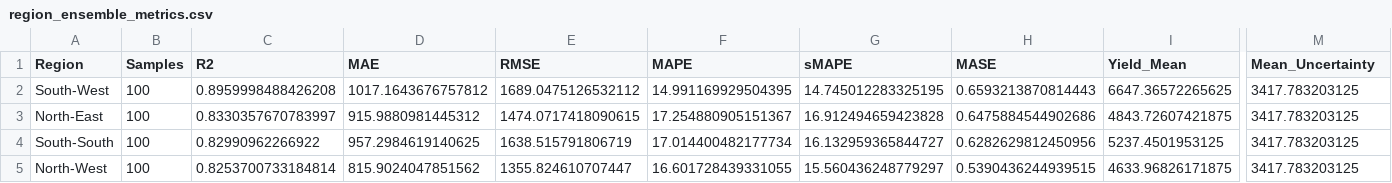
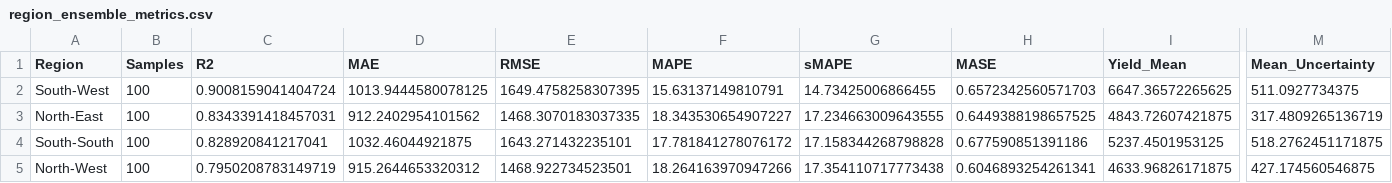
Before and after one commit to David-Ibitokun/Nig-Climate-Soil-With-DL, a CSV file: results/region_ensemble_metrics.csv, drawn as a sheet; only a part is shown, gaps mark what is left out; the diff covers the shown part only; the diff names each change by its address in the sheet, - before the commit and + after, or states it on an @@ line.

```diff
--- a/results/region_ensemble_metrics.csv
+++ b/results/region_ensemble_metrics.csv
-C2 (R2): 0.8959998488426208
+C2 (R2): 0.9008159041404724
-D2 (MAE): 1017.1643676757812
+D2 (MAE): 1013.9444580078125
-E2 (RMSE): 1689.0475126532112
+E2 (RMSE): 1649.4758258307395
-F2 (MAPE): 14.991169929504395
+F2 (MAPE): 15.63137149810791
-G2 (sMAPE): 14.745012283325195
+G2 (sMAPE): 14.73425006866455
-H2 (MASE): 0.6593213870814443
+H2 (MASE): 0.6572342560571703
-M2 (Mean_Uncertainty): 3417.783203125
+M2 (Mean_Uncertainty): 511.0927734375
-C3 (R2): 0.8330357670783997
+C3 (R2): 0.8343391418457031
-D3 (MAE): 915.9880981445312
+D3 (MAE): 912.2402954101562
-E3 (RMSE): 1474.0717418090615
+E3 (RMSE): 1468.3070183037335
-F3 (MAPE): 17.254880905151367
+F3 (MAPE): 18.343530654907227
-G3 (sMAPE): 16.912494659423828
+G3 (sMAPE): 17.234663009643555
-H3 (MASE): 0.6475884544902686
+H3 (MASE): 0.6449388198657525
-M3 (Mean_Uncertainty): 3417.783203125
+M3 (Mean_Uncertainty): 317.4809265136719
-C4 (R2): 0.82990962266922
+C4 (R2): 0.828920841217041
-D4 (MAE): 957.2984619140625
+D4 (MAE): 1032.46044921875
-E4 (RMSE): 1638.515791806719
+E4 (RMSE): 1643.271432235101
-F4 (MAPE): 17.014400482177734
+F4 (MAPE): 17.781841278076172
-G4 (sMAPE): 16.132959365844727
+G4 (sMAPE): 17.158344268798828
-H4 (MASE): 0.6282629812450956
+H4 (MASE): 0.677590851391186
-M4 (Mean_Uncertainty): 3417.783203125
+M4 (Mean_Uncertainty): 518.2762451171875
-C5 (R2): 0.8253700733184814
+C5 (R2): 0.7950208783149719
-D5 (MAE): 815.9024047851562
+D5 (MAE): 915.2644653320312
-E5 (RMSE): 1355.824610707447
+E5 (RMSE): 1468.922734523501
-F5 (MAPE): 16.601728439331055
+F5 (MAPE): 18.264163970947266
-G5 (sMAPE): 15.560436248779297
+G5 (sMAPE): 17.354110717773438
-H5 (MASE): 0.5390436244939515
+H5 (MASE): 0.6046893254261341
-M5 (Mean_Uncertainty): 3417.783203125
+M5 (Mean_Uncertainty): 427.174560546875
```
Also changed, not shown: 14 edited cells elsewhere in this file, results/crop_region_resilience.csv, results/tcn_mlp_eval_calibration.csv, 18 other files.
